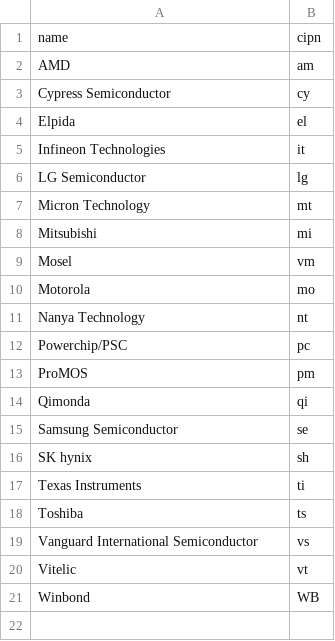
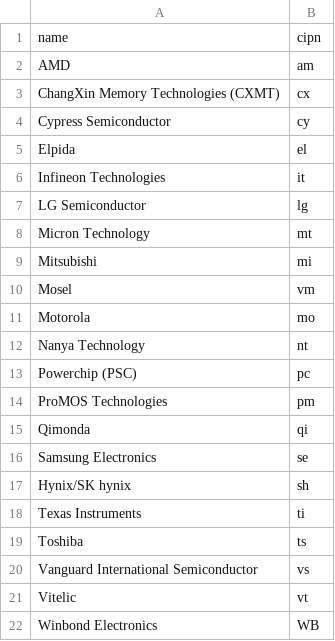
Before and after one commit to ctcl-bregis/cams, a CSV file: config/devtypes/memd/dvnd.csv, drawn as a sheet; addresses are those after the commit; the diff names each change by its address in the sheet, - before the commit and + after, or states it on an @@ line.

```diff
--- a/config/devtypes/memd/dvnd.csv
+++ b/config/devtypes/memd/dvnd.csv
+row 3: ChangXin Memory Technologies (CXMT) | cx
-A13: Powerchip/PSC
+A13: Powerchip (PSC)
-A14: ProMOS
+A14: ProMOS Technologies
-A16: Samsung Semiconductor
+A16: Samsung Electronics
-A17: SK hynix
+A17: Hynix/SK hynix
-A22: Winbond
+A22: Winbond Electronics
```
Also changed, not shown: config/devtypes/memd/cols.csv, 11 other files.
